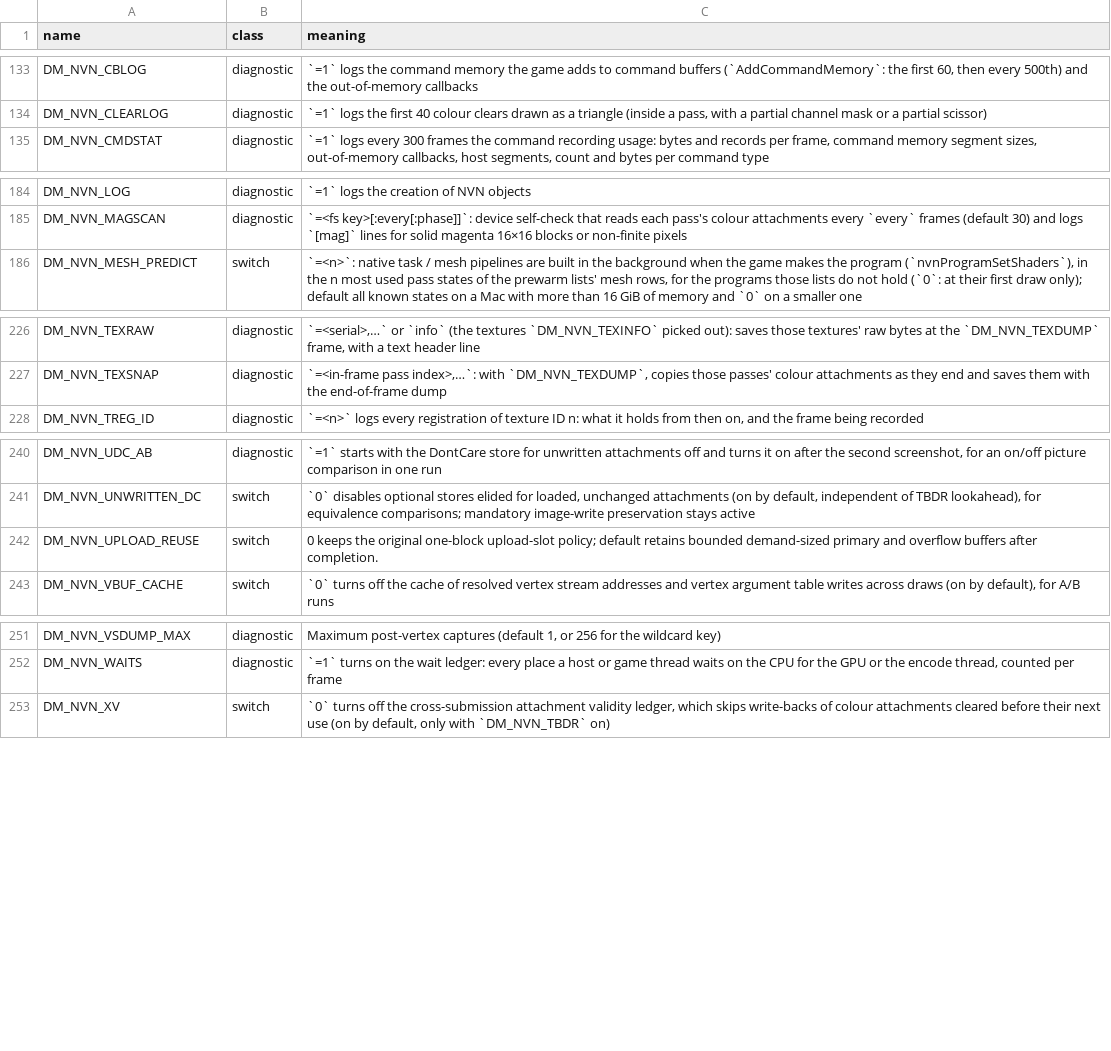
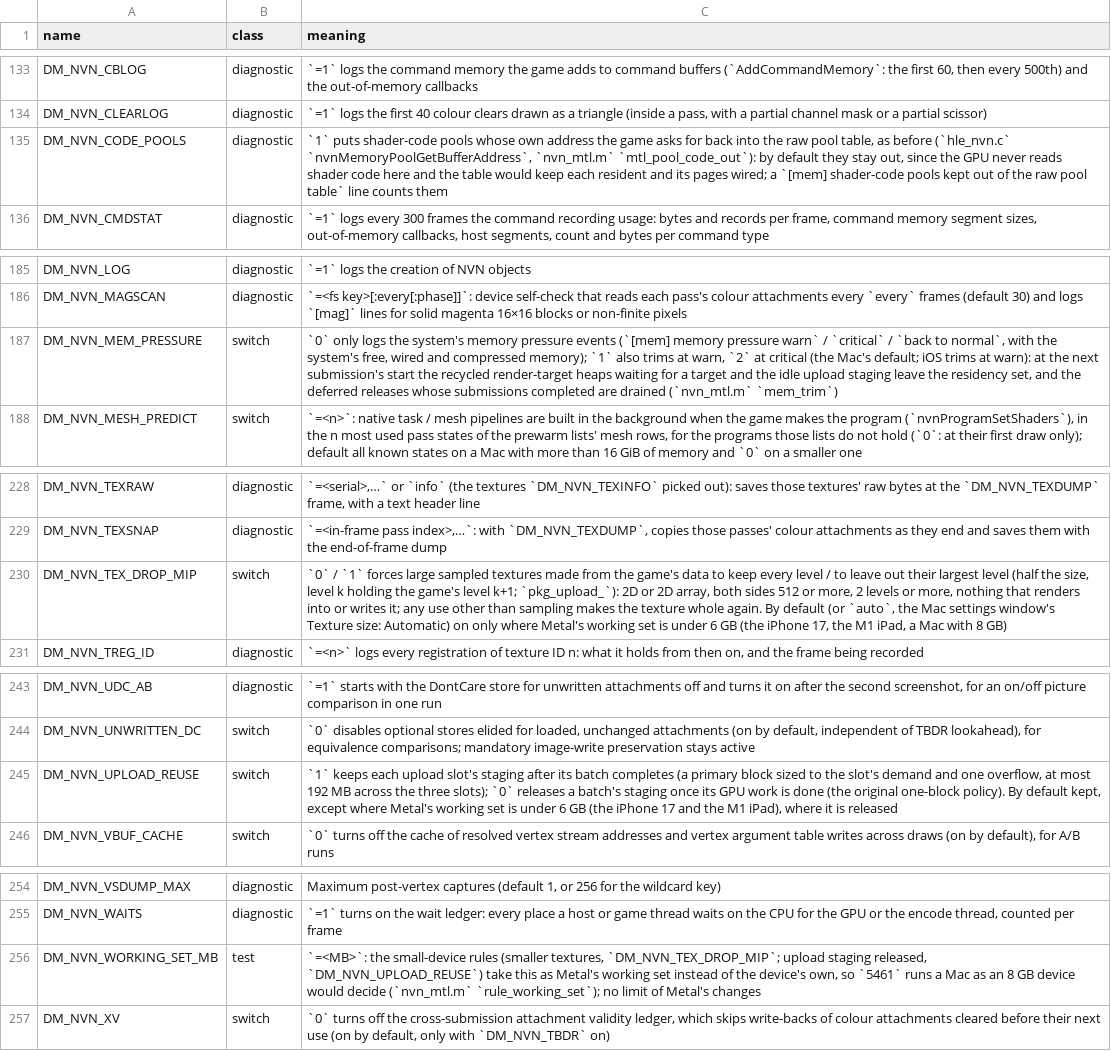
Before and after one commit to neko973/nxnative, a TSV file: docs/env_switches.tsv, drawn as a sheet; only a part is shown, gaps mark what is left out.

```diff
--- a/docs/env_switches.tsv
+++ b/docs/env_switches.tsv
@@ -134,2 +134,3 @@ DM_NVN_CBLOG	diagnostic	`=1` logs the command memory the game adds to command bu
 DM_NVN_CLEARLOG	diagnostic	`=1` logs the first 40 colour clears drawn as a triangle (inside a pass, with a partial channel mask or a partial scissor)
+DM_NVN_CODE_POOLS	diagnostic	`1` puts shader-code pools whose own address the game asks for back into the raw pool table, as before (`hle_nvn.c` `nvnMemoryPoolGetBufferAddress`, `nvn_mtl.m` `mtl_pool_code_out`): by default they stay out, since the GPU never reads shader code here and the table would keep each resident and its pages wired; a `[mem] shader-code pools kept out of the raw pool table` line counts them
 DM_NVN_CMDSTAT	diagnostic	`=1` logs every 300 frames the command recording usage: bytes and records per frame, command memory segment sizes, out-of-memory callbacks, host segments, count and bytes per command type
@@ -185,2 +186,3 @@ DM_NVN_LOG	diagnostic	`=1` logs the creation of NVN objects
 DM_NVN_MAGSCAN	diagnostic	`=<fs key>[:every[:phase]]`: device self-check that reads each pass's colour attachments every `every` frames (default 30) and logs `[mag]` lines for solid magenta 16×16 blocks or non-finite pixels
+DM_NVN_MEM_PRESSURE	switch	`0` only logs the system's memory pressure events (`[mem] memory pressure warn` / `critical` / `back to normal`, with the system's free, wired and compressed memory); `1` also trims at warn, `2` at critical (the Mac's default; iOS trims at warn): at the next submission's start the recycled render-target heaps waiting for a target and the idle upload staging leave the residency set, and the deferred releases whose submissions completed are drained (`nvn_mtl.m` `mem_trim`)
 DM_NVN_MESH_PREDICT	switch	`=<n>`: native task / mesh pipelines are built in the background when the game makes the program (`nvnProgramSetShaders`), in the n most used pass states of the prewarm lists' mesh rows, for the programs those lists do not hold (`0`: at their first draw only); default all known states on a Mac with more than 16 GiB of memory and `0` on a smaller one
@@ -227,2 +229,3 @@ DM_NVN_TEXRAW	diagnostic	`=<serial>,…` or `info` (the textures `DM_NVN_TEXINFO
 DM_NVN_TEXSNAP	diagnostic	`=<in-frame pass index>,…`: with `DM_NVN_TEXDUMP`, copies those passes' colour attachments as they end and saves them with the end-of-frame dump
+DM_NVN_TEX_DROP_MIP	switch	`0` / `1` forces large sampled textures made from the game's data to keep every level / to leave out their largest level (half the size, level k holding the game's level k+1; `pkg_upload_`): 2D or 2D array, both sides 512 or more, 2 levels or more, nothing that renders into or writes it; any use other than sampling makes the texture whole again. By default (or `auto`, the Mac settings window's Texture size: Automatic) on only where Metal's working set is under 6 GB (the iPhone 17, the M1 iPad, a Mac with 8 GB)
 DM_NVN_TREG_ID	diagnostic	`=<n>` logs every registration of texture ID n: what it holds from then on, and the frame being recorded
@@ -241,3 +244,3 @@ DM_NVN_UDC_AB	diagnostic	`=1` starts with the DontCare store for unwritten attac
 DM_NVN_UNWRITTEN_DC	switch	`0` disables optional stores elided for loaded, unchanged attachments (on by default, independent of TBDR lookahead), for equivalence comparisons; mandatory image-write preservation stays active
-DM_NVN_UPLOAD_REUSE	switch	0 keeps the original one-block upload-slot policy; default retains bounded demand-sized primary and overflow buffers after completion.
+DM_NVN_UPLOAD_REUSE	switch	`1` keeps each upload slot's staging after its batch completes (a primary block sized to the slot's demand and one overflow, at most 192 MB across the three slots); `0` releases a batch's staging once its GPU work is done (the original one-block policy). By default kept, except where Metal's working set is under 6 GB (the iPhone 17 and the M1 iPad), where it is released
 DM_NVN_VBUF_CACHE	switch	`0` turns off the cache of resolved vertex stream addresses and vertex argument table writes across draws (on by default), for A/B runs
@@ -252,2 +255,3 @@ DM_NVN_VSDUMP_MAX	diagnostic	Maximum post-vertex captures (default 1, or 256 for
 DM_NVN_WAITS	diagnostic	`=1` turns on the wait ledger: every place a host or game thread waits on the CPU for the GPU or the encode thread, counted per frame
+DM_NVN_WORKING_SET_MB	test	`=<MB>`: the small-device rules (smaller textures, `DM_NVN_TEX_DROP_MIP`; upload staging released, `DM_NVN_UPLOAD_REUSE`) take this as Metal's working set instead of the device's own, so `5461` runs a Mac as an 8 GB device would decide (`nvn_mtl.m` `rule_working_set`); no limit of Metal's changes
 DM_NVN_XV	switch	`0` turns off the cross-submission attachment validity ledger, which skips write-backs of colour attachments cleared before their next use (on by default, only with `DM_NVN_TBDR` on)
```
Also changed, not shown: dm/games/settings.tsv, 11 other files.
